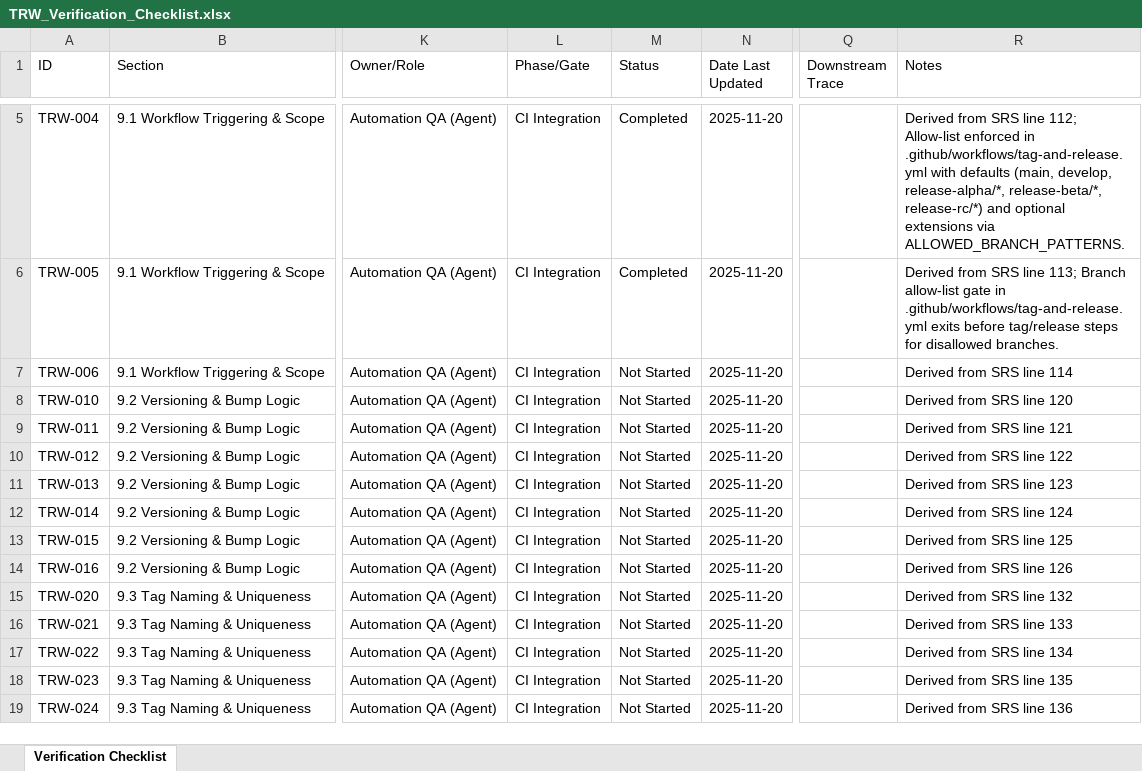
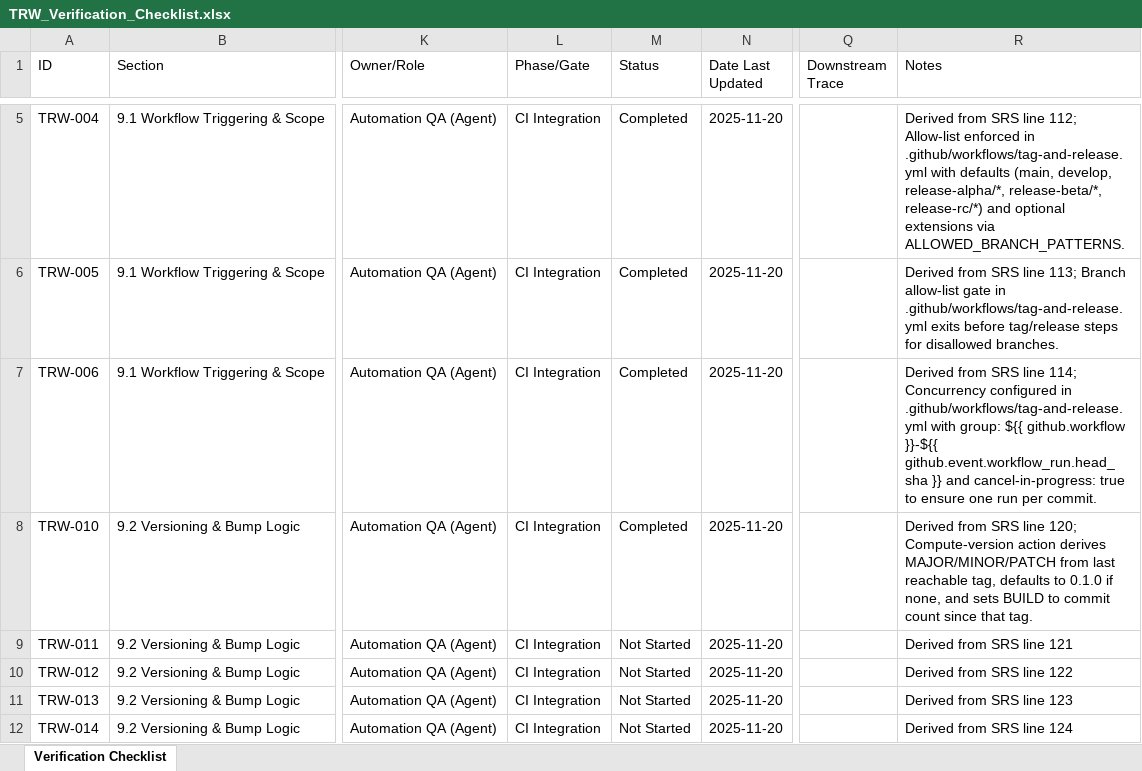
Before and after one commit to LabVIEW-Community-CI-CD/labview-icon-editor-sandbox, an Excel workbook: docs/requirements/TRW_Verification_Checklist.xlsx, sheet Verification Checklist, drawn as a sheet; only a part is shown, gaps mark what is left out; the shorter side is filled out with more unchanged rows; values as stored, in another font and other column widths than the file's, no borders; the diff names each change by its address in the sheet, - before the commit and + after, or states it on an @@ line.

```diff
--- a/docs/requirements/TRW_Verification_Checklist.xlsx (sheet Verification Checklist)
+++ b/docs/requirements/TRW_Verification_Checklist.xlsx (sheet Verification Checklist)
-M7:M8 (Status): Not Started
+M7:M8 (Status): Completed
-R7 (Notes): …SRS line 114
+R7 (Notes): …SRS line 114; Concurrency configured in .github/workflows/tag-and-release.yml with group: ${{ github.workflow }}-${{ github.event.workflow_run.head_sha }} and cancel-in-progress: true to ensure one run per commit.
-R8 (Notes): …SRS line 120
+R8 (Notes): …SRS line 120; Compute-version action derives MAJOR/MINOR/PATCH from last reachable tag, defaults to 0.1.0 if none, and sets BUILD to commit count since that tag.
```
Also changed, not shown: 3 other files.
